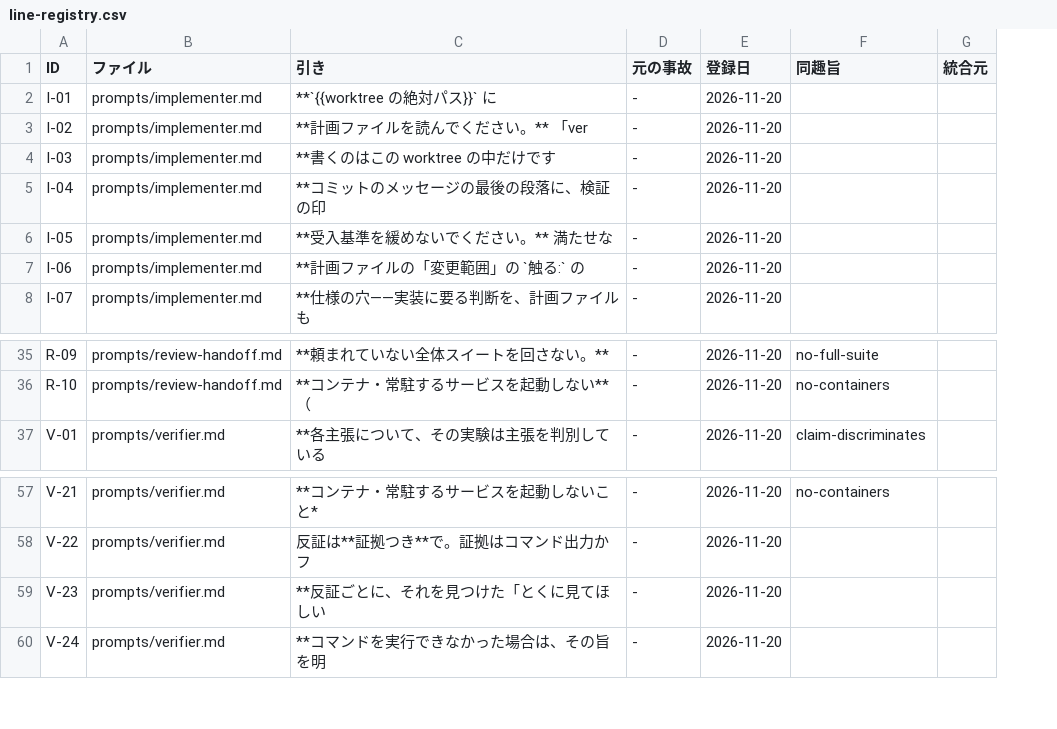
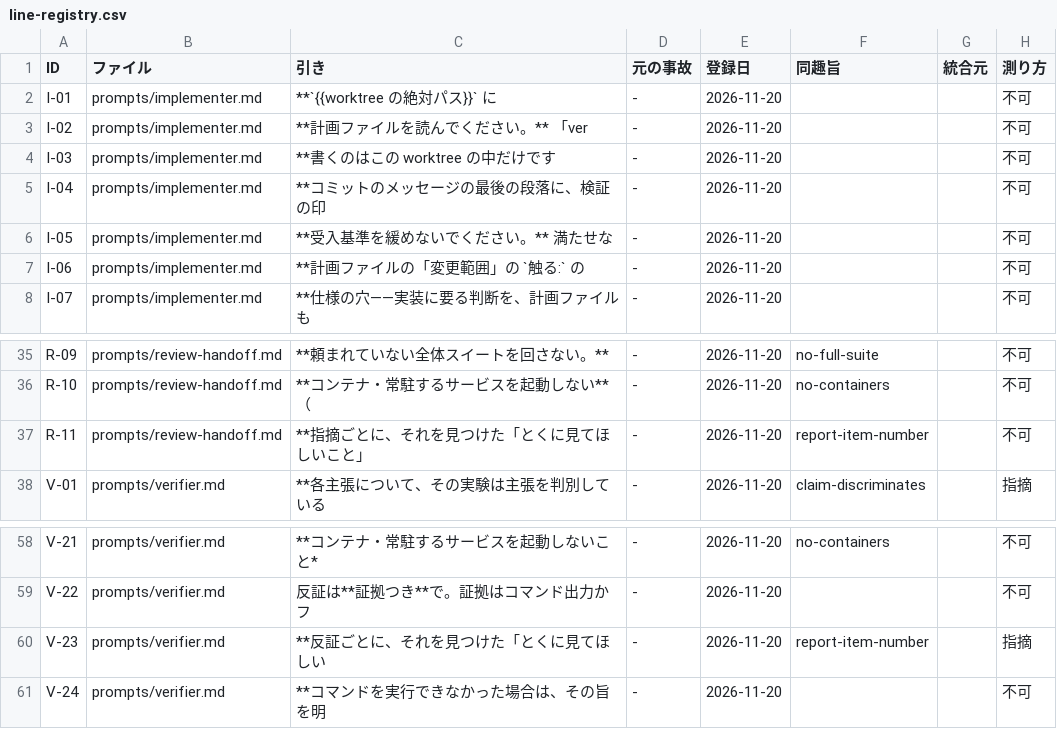
Before and after one commit to hdknr/claude-code-setup, a CSV file: plugins/dev-loop/skills/dev-loop/references/line-registry.csv, drawn as a sheet; only a part is shown, gaps mark what is left out; addresses are those after the commit; the diff names each change by its address in the sheet, - before the commit and + after, or states it on an @@ line.

```diff
--- a/plugins/dev-loop/skills/dev-loop/references/line-registry.csv
+++ b/plugins/dev-loop/skills/dev-loop/references/line-registry.csv
+column H (測り方), rows 2-8: all 不可; rows 35-36: 不可 | 不可; row 38: 指摘; rows 58-61: 不可 | 不可 | 指摘 | 不可
+row 37: R-11 | prompts/review-handoff.md | **指摘ごとに、それを見つけた「とくに見てほしいこと」 | - | 2026-11-20 | report-item-number |  | 不可
-F60 (同趣旨): (empty)
+F60 (同趣旨): report-item-number
```
Also changed, not shown: 8 other files.
